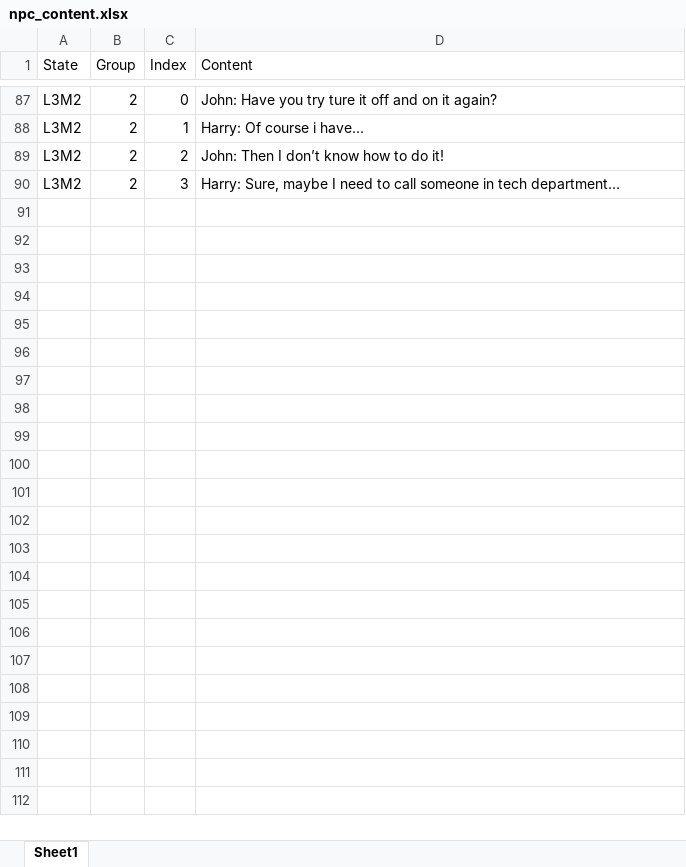
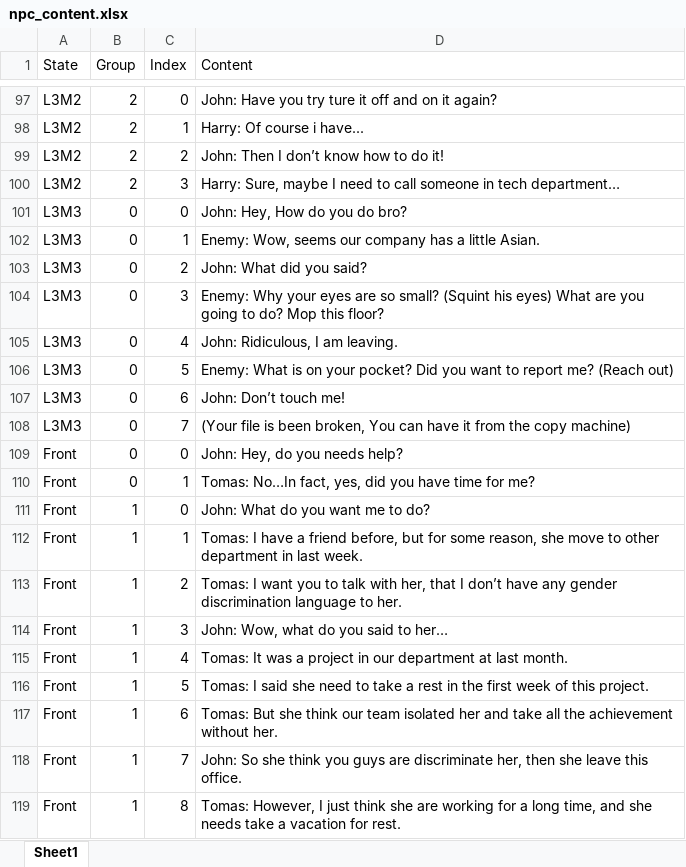
Before and after one commit to ForCoderjwu/Project-2, an Excel workbook: Asset/table/npc_content.xlsx, sheet Sheet1, drawn as a sheet; only a part is shown, gaps mark what is left out; values as stored, in another font and other column widths than the file's, no borders; the diff covers the shown part only; the diff names each change by its address in the sheet, - before the commit and + after, or states it on an @@ line.

```diff
--- a/Asset/table/npc_content.xlsx (sheet Sheet1)
+++ b/Asset/table/npc_content.xlsx (sheet Sheet1)
+row 101: L3M3 | 0 | 0 | John: Hey, How do you do bro?
+row 102: L3M3 | 0 | 1 | Enemy: Wow, seems our company has a little Asian.
+row 103: L3M3 | 0 | 2 | John: What did you said?
+row 104: L3M3 | 0 | 3 | Enemy: Why your eyes are so small? (Squint his eyes) What are you going to do? Mop this floor?
+row 105: L3M3 | 0 | 4 | John: Ridiculous, I am leaving.
+row 106: L3M3 | 0 | 5 | Enemy: What is on your pocket? Did you want to report me? (Reach out)
+row 107: L3M3 | 0 | 6 | John: Don’t touch me!
+row 108: L3M3 | 0 | 7 | (Your file is been broken, You can have it from the copy machine)
+row 109: Front | 0 | 0 | John: Hey, do you needs help?
+row 110: Front | 0 | 1 | Tomas: No…In fact, yes, did you have time for me?
+row 111: Front | 1 | 0 | John: What do you want me to do?
+row 112: Front | 1 | 1 | Tomas: I have a friend before, but for some reason, she move to other department in last week.
+row 113: Front | 1 | 2 | Tomas: I want you to talk with her, that I don’t have any gender discrimination language to her.
+row 114: Front | 1 | 3 | John: Wow, what do you said to her…
+row 115: Front | 1 | 4 | Tomas: It was a project in our department at last month.
+row 116: Front | 1 | 5 | Tomas: I said she need to take a rest in the first week of this project.
+row 117: Front | 1 | 6 | Tomas: But she think our team isolated her and take all the achievement without her.
+row 118: Front | 1 | 7 | John: So she think you guys are discriminate her, then she leave this office.
+row 119: Front | 1 | 8 | Tomas: However, I just think she are working for a long time, and she needs take a vacation for rest.
```
Also changed, not shown: 23 added rows and 8 edited cells elsewhere in this sheet, 15 other files.
